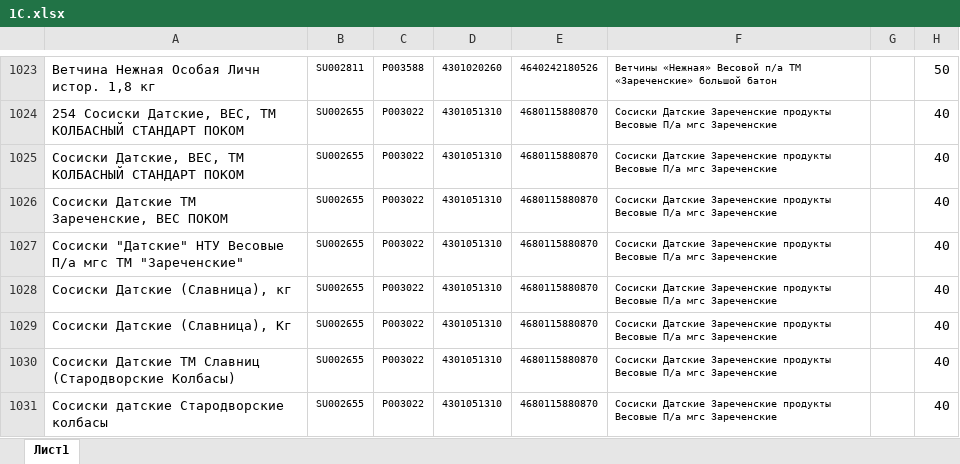
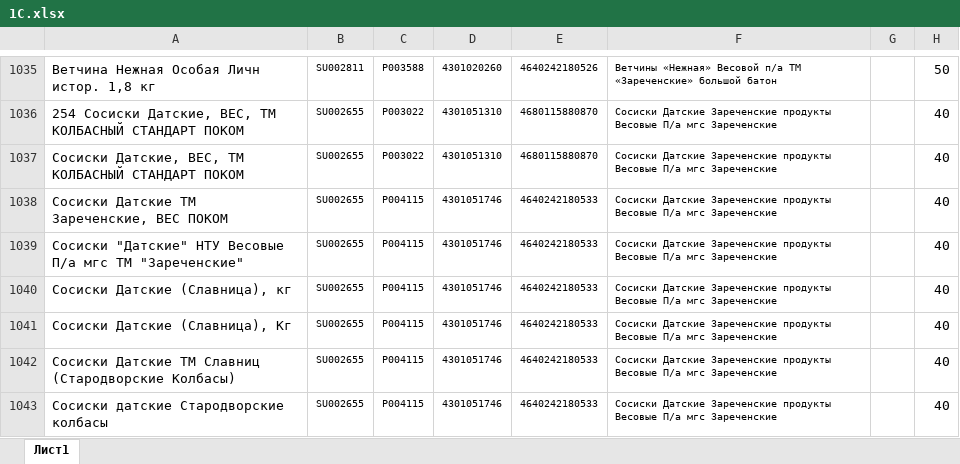
Before and after one commit to Fejanin/pokom_ki, an Excel workbook: moduls/1С.xlsx, sheet Лист1, drawn as a sheet; only a part is shown, gaps mark what is left out; values as stored, in another font and other column widths than the file's, no borders; addresses are those after the commit; the diff covers the shown part only; the diff names each change by its address in the sheet, - before the commit and + after, or states it on an @@ line.

```diff
--- a/moduls/1С.xlsx (sheet Лист1)
+++ b/moduls/1С.xlsx (sheet Лист1)
-C1038:C1043: P003022
+C1038:C1043: P004115
-D1038:D1043: 4301051310
+D1038:D1043: 4301051746
-E1038:E1043: 4680115880870
+E1038:E1043: 4640242180533
```
Also changed, not shown: 23 added rows and 27 edited cells elsewhere in this sheet, formulas that keep their value, 11 other files.
